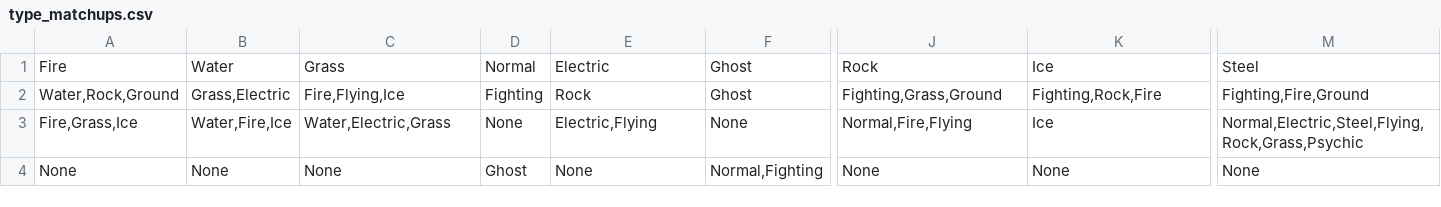
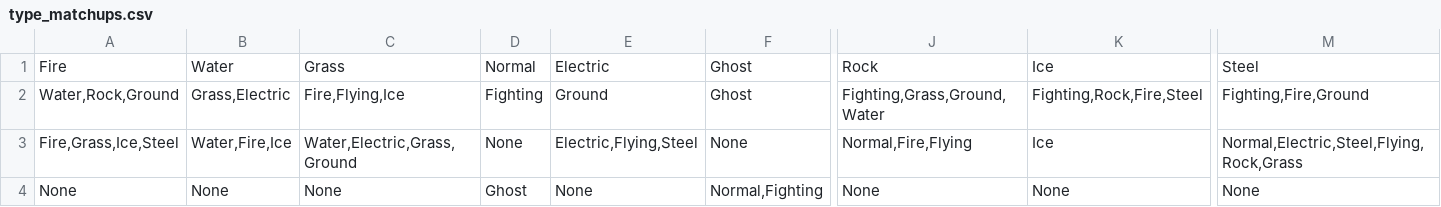
Before and after one commit to Chitraksh-Git/Pokemon-Smit_and_Chitraksh, a CSV file: pokemon v2 main/csv/type_matchups.csv, drawn as a sheet; only a part is shown, gaps mark what is left out; the diff names each change by its address in the sheet, - before the commit and + after, or states it on an @@ line.

```diff
--- a/pokemon v2 main/csv/type_matchups.csv
+++ b/pokemon v2 main/csv/type_matchups.csv
-E2: Rock
+E2: Ground
-J2: Fighting,Grass,Ground
+J2: Fighting,Grass,Ground,Water
-K2: Fighting,Rock,Fire
+K2: Fighting,Rock,Fire,Steel
-A3: Fire,Grass,Ice
+A3: Fire,Grass,Ice,Steel
-C3: Water,Electric,Grass
+C3: Water,Electric,Grass,Ground
-E3: Electric,Flying
+E3: Electric,Flying,Steel
-M3: Normal,Electric,Steel,Flying,Rock,Grass,Psychic
+M3: Normal,Electric,Steel,Flying,Rock,Grass
```
Also changed, not shown: pokemon v2 main/csv/moves.csv, pokemon v2 main/csv/pokemon_stats.csv, 1 other file.
